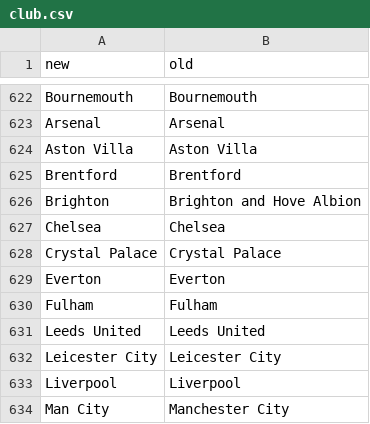
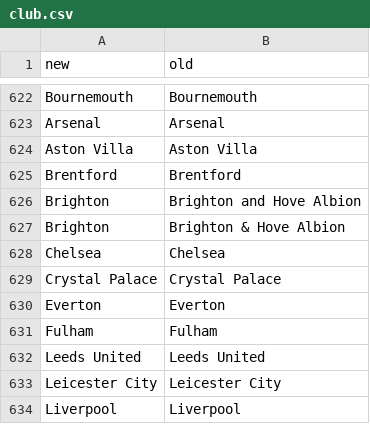
Before and after one commit to matheusccouto/tipster, a CSV file: dbt/seeds/club.csv, drawn as a sheet; only a part is shown, gaps mark what is left out; the shorter side is filled out with more unchanged rows; the diff covers the shown part only; the diff names each change by its address in the sheet, - before the commit and + after, or states it on an @@ line.

```diff
--- a/dbt/seeds/club.csv
+++ b/dbt/seeds/club.csv
+row 627: Brighton | Brighton & Hove Albion
```
Also changed, not shown: 26 added rows elsewhere in this file, 1 other file.
